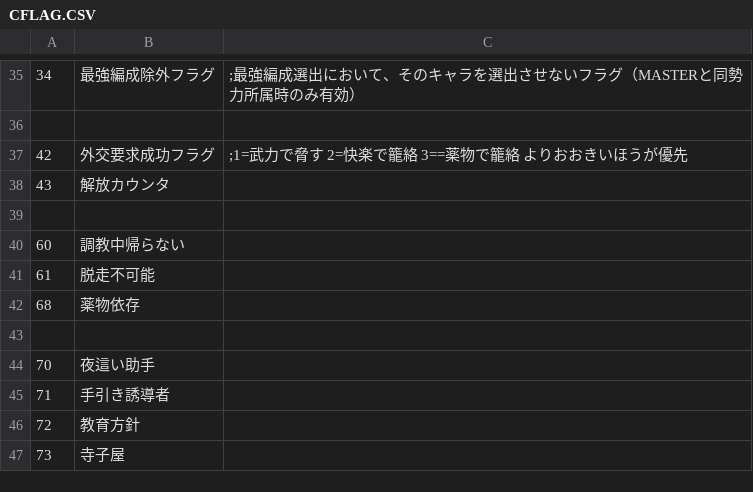
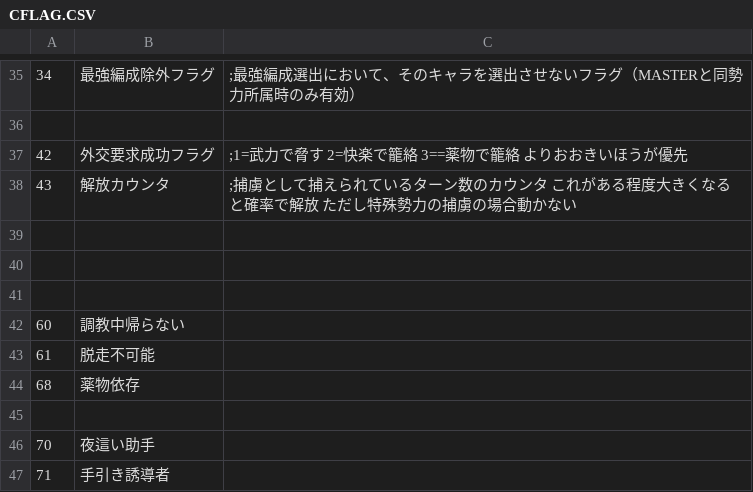
Before and after one commit to wamekukyouzin/eratohoK, a CSV file: CSV/CFLAG.CSV, drawn as a sheet; only a part is shown, gaps mark what is left out; the shorter side is filled out with more unchanged rows.

Commit message:
CFLAG:43を解放カウンタに置き換え。

```diff
--- a/CSV/CFLAG.CSV
+++ b/CSV/CFLAG.CSV
@@ -37,3 +37,5 @@
 42,外交要求成功フラグ,	;1=武力で脅す 2=快楽で籠絡  3==薬物で籠絡　よりおおきいほうが優先
-43,解放カウンタ
+43,解放カウンタ,	;捕虜として捕えられているターン数のカウンタ これがある程度大きくなると確率で解放　ただし特殊勢力の捕虜の場合動かない
+
+
 
```
Also changed, not shown: 11 other files.
